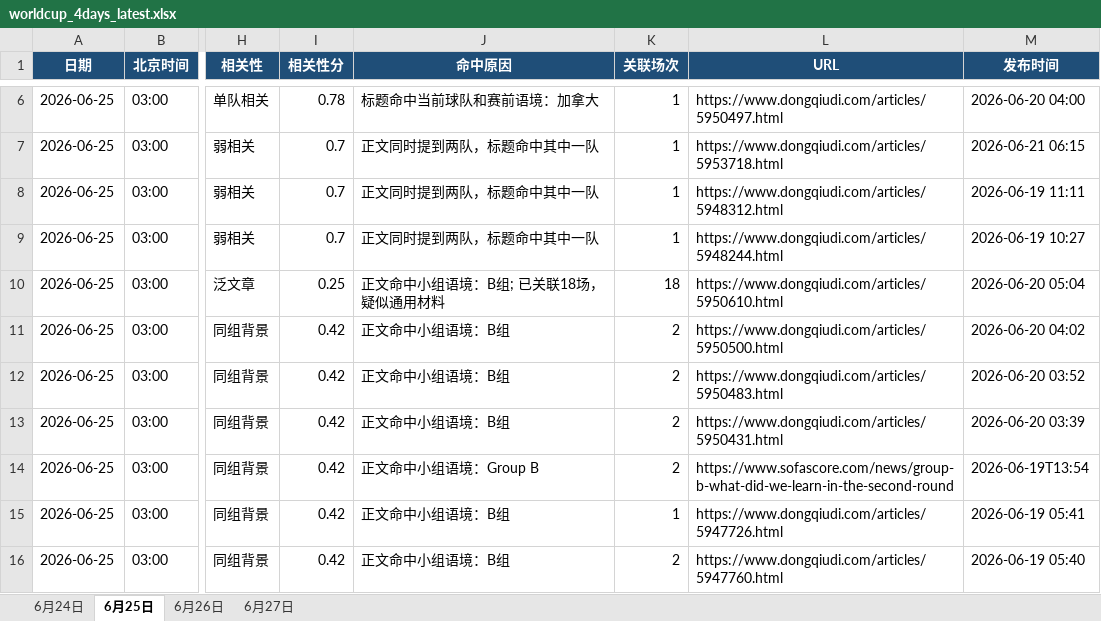
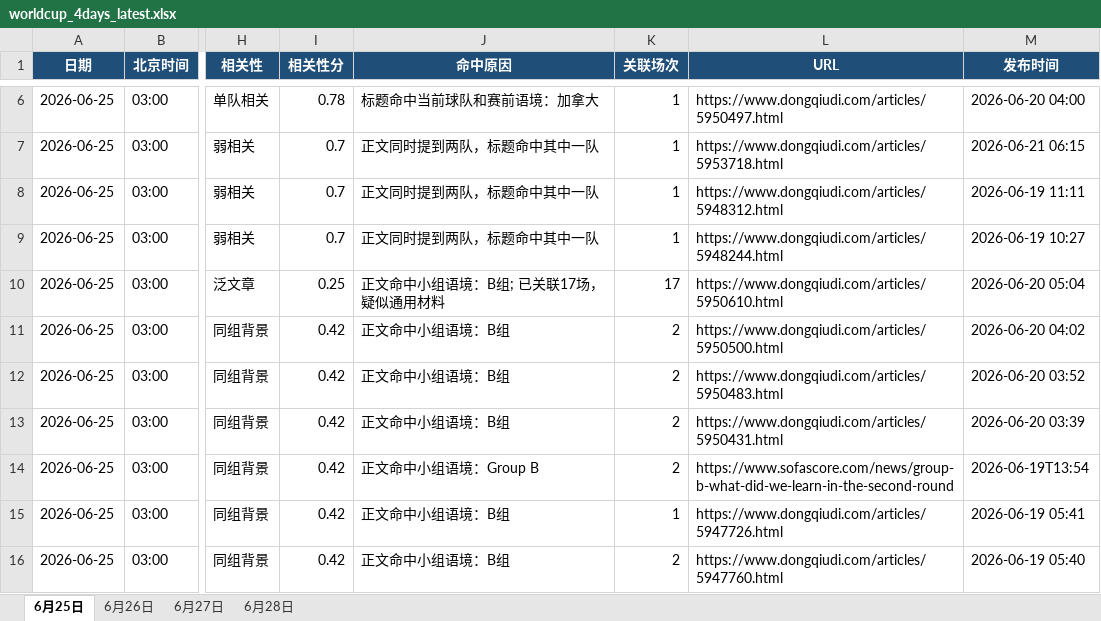
Before and after one commit to yanzi6039/worldcup-crawler, an Excel workbook: data/worldcup_4days_latest.xlsx, sheet 6月25日, drawn as a sheet; only a part is shown, gaps mark what is left out; values as stored, in another font and other column widths than the file's, no borders; the diff covers the shown part only; the diff names each change by its address in the sheet, - before the commit and + after, or states it on an @@ line.

```diff
--- a/data/worldcup_4days_latest.xlsx (sheet 6月25日)
+++ b/data/worldcup_4days_latest.xlsx (sheet 6月25日)
-sheet tab: 6月24日
+sheet tab: 6月28日
-J10 (命中原因): 正文命中小组语境：B组; 已关联18场，疑似通用材料
+J10 (命中原因): 正文命中小组语境：B组; 已关联17场，疑似通用材料
-K10 (关联场次): 18
+K10 (关联场次): 17
```
Also changed, not shown: 1 added row and 6 edited cells elsewhere in this sheet, sheet 6月27日, sheet 6月26日, 10 other files.
